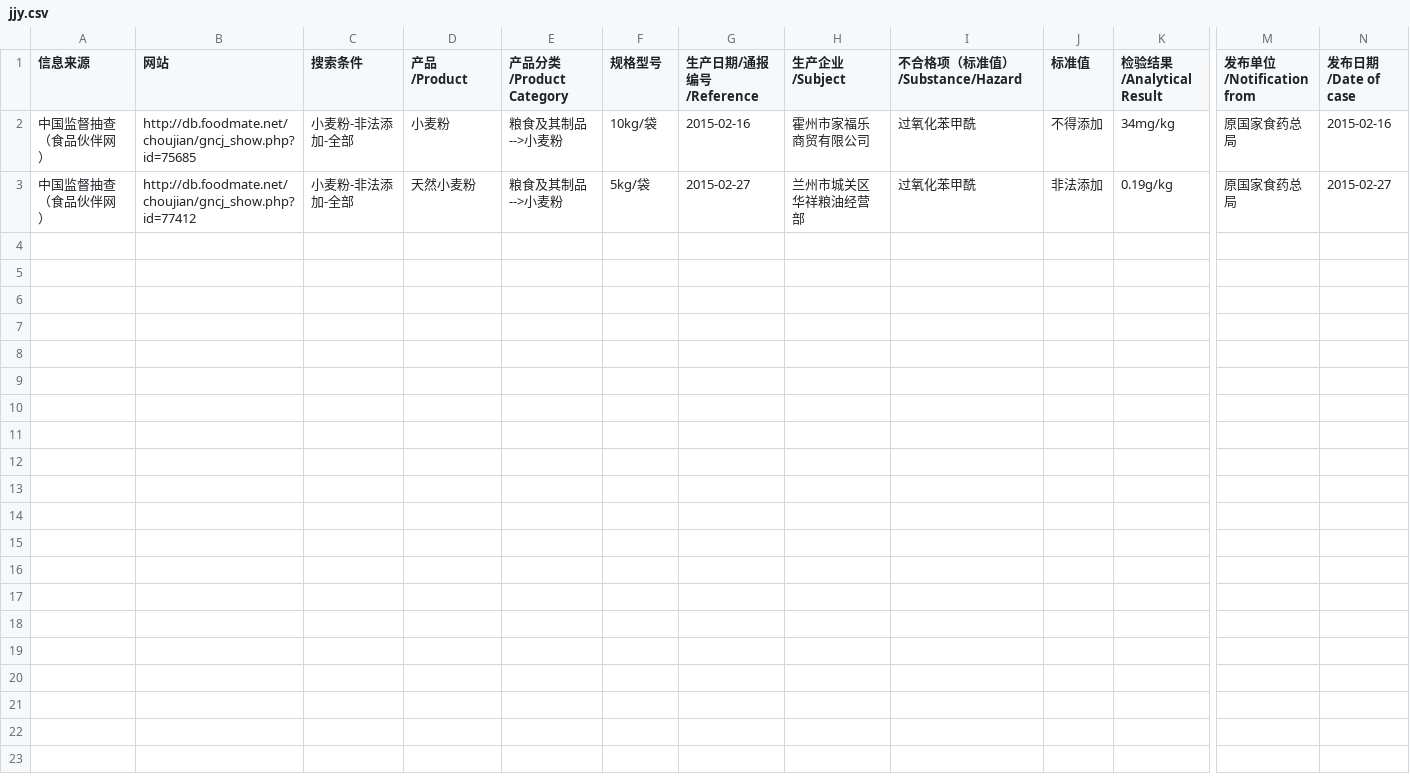
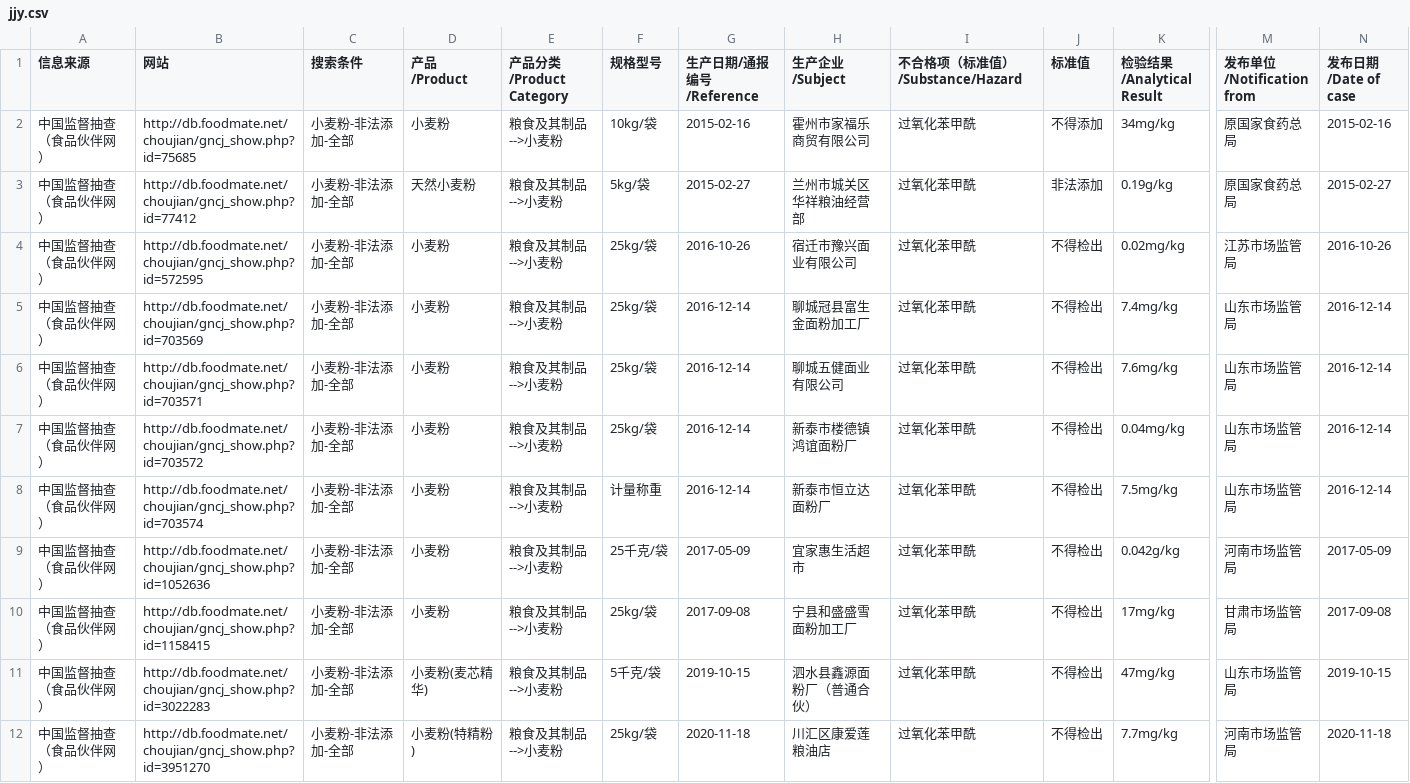
Before and after one commit to YEJC1992/scrapy-kjj3, a CSV file: jjy.csv, drawn as a sheet; only a part is shown, gaps mark what is left out; rows hold the shown columns only; the diff names each change by its address in the sheet, - before the commit and + after, or states it on an @@ line.

Commit message:
update by github action

```diff
--- a/jjy.csv
+++ b/jjy.csv
+row 4: 中国监督抽查（食品伙伴网） | http://db.foodmate.net/choujian/gncj_show.php?id=572595 | 小麦粉-非法添加-全部 | 小麦粉 | 粮食及其制品-->小麦粉 | 25kg/袋 | 2016-10-26 | 宿迁市豫兴面业有限公司 | 过氧化苯甲酰 | 不得检出 | 0.02mg/kg | 江苏市场监管局 | 2016-10-26
+row 5: 中国监督抽查（食品伙伴网） | http://db.foodmate.net/choujian/gncj_show.php?id=703569 | 小麦粉-非法添加-全部 | 小麦粉 | 粮食及其制品-->小麦粉 | 25kg/袋 | 2016-12-14 | 聊城冠县富生金面粉加工厂 | 过氧化苯甲酰 | 不得检出 | 7.4mg/kg | 山东市场监管局 | 2016-12-14
+row 6: 中国监督抽查（食品伙伴网） | http://db.foodmate.net/choujian/gncj_show.php?id=703571 | 小麦粉-非法添加-全部 | 小麦粉 | 粮食及其制品-->小麦粉 | 25kg/袋 | 2016-12-14 | 聊城五健面业有限公司 | 过氧化苯甲酰 | 不得检出 | 7.6mg/kg | 山东市场监管局 | 2016-12-14
+row 7: 中国监督抽查（食品伙伴网） | http://db.foodmate.net/choujian/gncj_show.php?id=703572 | 小麦粉-非法添加-全部 | 小麦粉 | 粮食及其制品-->小麦粉 | 25kg/袋 | 2016-12-14 | 新泰市楼德镇鸿谊面粉厂 | 过氧化苯甲酰 | 不得检出 | 0.04mg/kg | 山东市场监管局 | 2016-12-14
+row 8: 中国监督抽查（食品伙伴网） | http://db.foodmate.net/choujian/gncj_show.php?id=703574 | 小麦粉-非法添加-全部 | 小麦粉 | 粮食及其制品-->小麦粉 | 计量称重 | 2016-12-14 | 新泰市恒立达面粉厂 | 过氧化苯甲酰 | 不得检出 | 7.5mg/kg | 山东市场监管局 | 2016-12-14
+row 9: 中国监督抽查（食品伙伴网） | http://db.foodmate.net/choujian/gncj_show.php?id=1052636 | 小麦粉-非法添加-全部 | 小麦粉 | 粮食及其制品-->小麦粉 | 25千克/袋 | 2017-05-09 | 宜家惠生活超市 | 过氧化苯甲酰 | 不得检出 | 0.042g/kg | 河南市场监管局 | 2017-05-09
+row 10: 中国监督抽查（食品伙伴网） | http://db.foodmate.net/choujian/gncj_show.php?id=1158415 | 小麦粉-非法添加-全部 | 小麦粉 | 粮食及其制品-->小麦粉 | 25kg/袋 | 2017-09-08 | 宁县和盛盛雪面粉加工厂 | 过氧化苯甲酰 | 不得检出 | 17mg/kg | 甘肃市场监管局 | 2017-09-08
+row 11: 中国监督抽查（食品伙伴网） | http://db.foodmate.net/choujian/gncj_show.php?id=3022283 | 小麦粉-非法添加-全部 | 小麦粉(麦芯精华) | 粮食及其制品-->小麦粉 | 5千克/袋 | 2019-10-15 | 泗水县鑫源面粉厂（普通合伙） | 过氧化苯甲酰 | 不得检出 | 47mg/kg | 山东市场监管局 | 2019-10-15
+row 12: 中国监督抽查（食品伙伴网） | http://db.foodmate.net/choujian/gncj_show.php?id=3951270 | 小麦粉-非法添加-全部 | 小麦粉(特精粉) | 粮食及其制品-->小麦粉 | 25kg/袋 | 2020-11-18 | 川汇区康爱莲粮油店 | 过氧化苯甲酰 | 不得检出 | 7.7mg/kg | 河南市场监管局 | 2020-11-18
```
